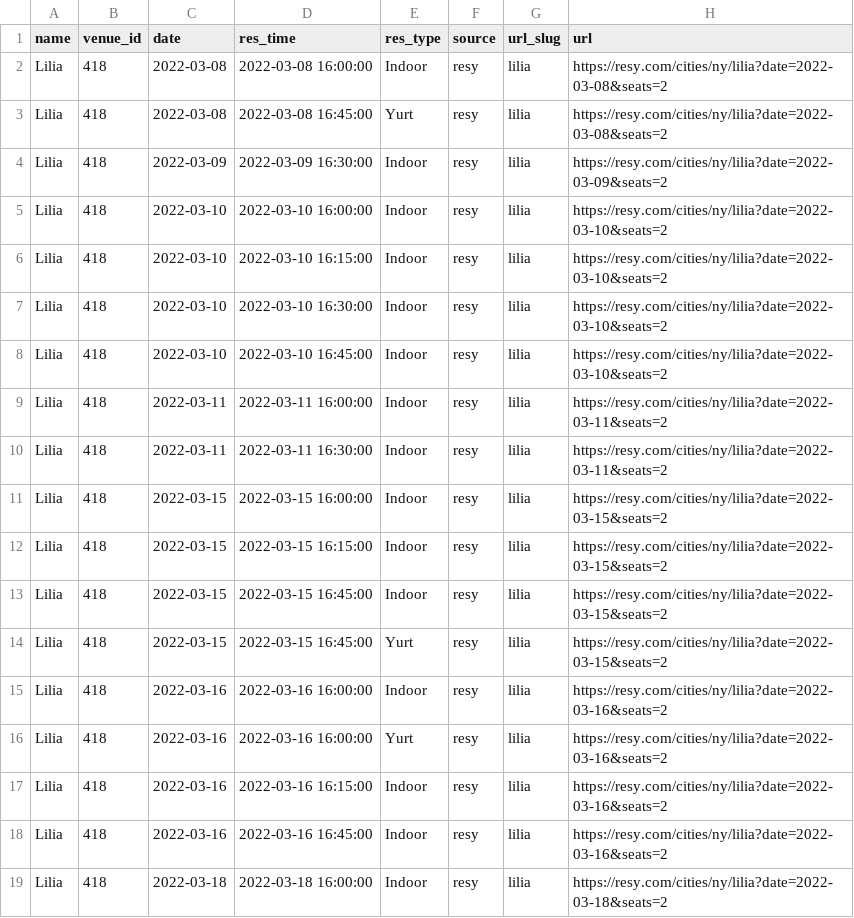
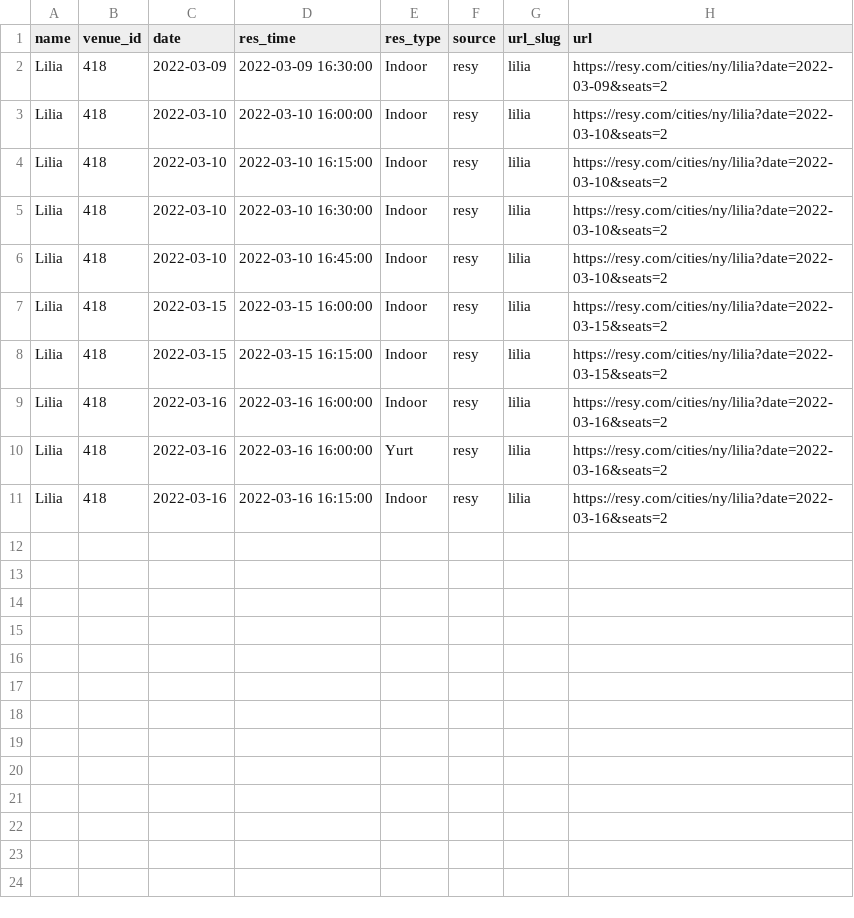
Before and after one commit to edj36/reservations, a CSV file: data/reservations_latest.csv, drawn as a sheet; the diff names each change by its address in the sheet, - before the commit and + after, or states it on an @@ line.

```diff
--- a/data/reservations_latest.csv
+++ b/data/reservations_latest.csv
-row 2: Lilia | 418 | 2022-03-08 | 2022-03-08 16:00:00 | Indoor | resy | lilia | https://resy.com/cities/ny/lilia?date=2022-03-08&seats=2
-row 3: Lilia | 418 | 2022-03-08 | 2022-03-08 16:45:00 | Yurt | resy | lilia | https://resy.com/cities/ny/lilia?date=2022-03-08&seats=2
-row 9: Lilia | 418 | 2022-03-11 | 2022-03-11 16:00:00 | Indoor | resy | lilia | https://resy.com/cities/ny/lilia?date=2022-03-11&seats=2
-row 10: Lilia | 418 | 2022-03-11 | 2022-03-11 16:30:00 | Indoor | resy | lilia | https://resy.com/cities/ny/lilia?date=2022-03-11&seats=2
-row 13: Lilia | 418 | 2022-03-15 | 2022-03-15 16:45:00 | Indoor | resy | lilia | https://resy.com/cities/ny/lilia?date=2022-03-15&seats=2
-row 14: Lilia | 418 | 2022-03-15 | 2022-03-15 16:45:00 | Yurt | resy | lilia | https://resy.com/cities/ny/lilia?date=2022-03-15&seats=2
-row 18: Lilia | 418 | 2022-03-16 | 2022-03-16 16:45:00 | Indoor | resy | lilia | https://resy.com/cities/ny/lilia?date=2022-03-16&seats=2
-row 19: Lilia | 418 | 2022-03-18 | 2022-03-18 16:00:00 | Indoor | resy | lilia | https://resy.com/cities/ny/lilia?date=2022-03-18&seats=2
```
